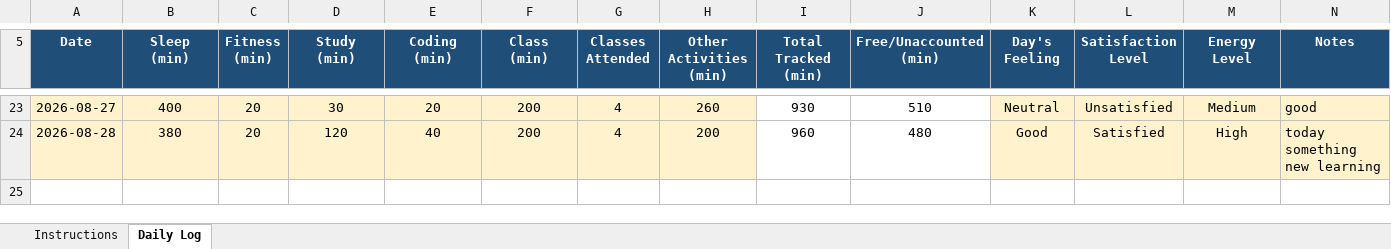
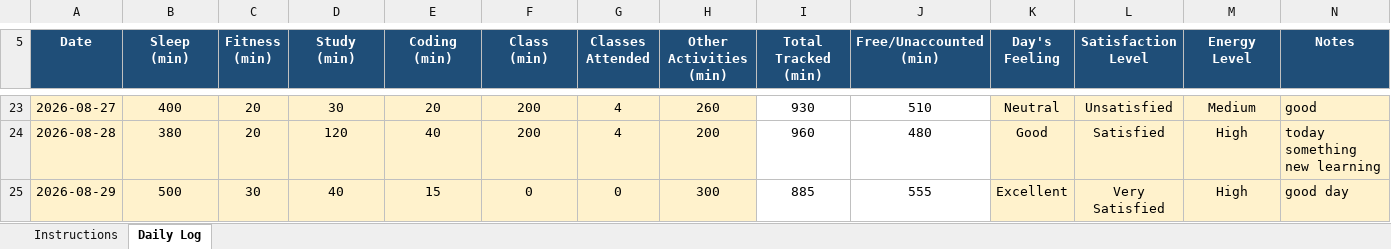
Before and after one commit to Mohit-2708/CAP776, an Excel workbook: 12617679.xlsx, sheet Daily Log, drawn as a sheet; only a part is shown, gaps mark what is left out; values as stored, in another font and other column widths than the file's, no borders; conditional formats not drawn; the diff names each change by its address in the sheet, - before the commit and + after, or states it on an @@ line.

Commit message:
20th commit

```diff
--- a/12617679.xlsx (sheet Daily Log)
+++ b/12617679.xlsx (sheet Daily Log)
+row 25: 2026-08-29 | 500 | 30 | 40 | 15 | 0 | 0 | 300 | 885 | 555 | Excellent | Very Satisfied | High | good day
```
